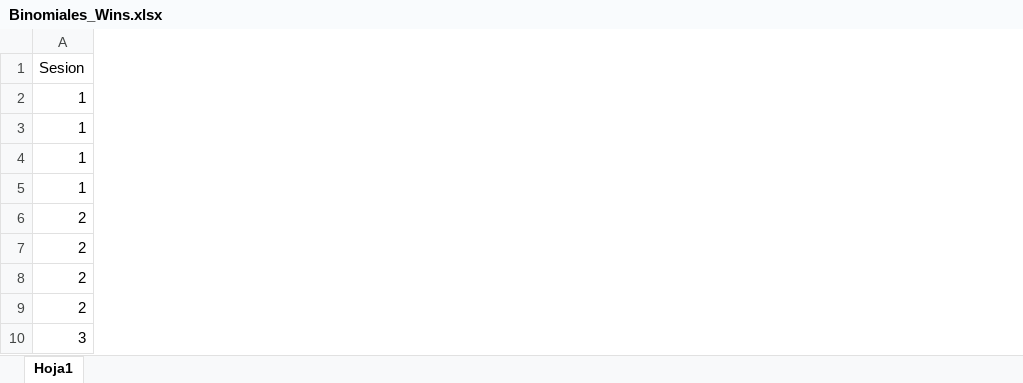
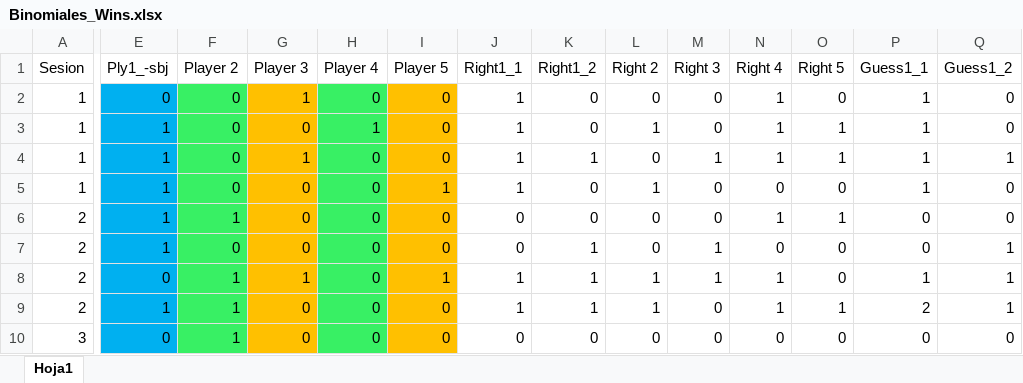
Before and after one commit to JaimeIsFar/Jaime_Lab25, an Excel workbook: Datos/Bases JASP/Binomiales_Wins.xlsx, sheet Hoja1, drawn as a sheet; only a part is shown, gaps mark what is left out; values as stored, in another font and other column widths than the file's, no borders; the diff covers the shown part only; the diff names each change by its address in the sheet, - before the commit and + after, or states it on an @@ line.

```diff
--- a/Datos/Bases JASP/Binomiales_Wins.xlsx (sheet Hoja1)
+++ b/Datos/Bases JASP/Binomiales_Wins.xlsx (sheet Hoja1)
@@ column E (Ply1_-sbj) unhidden, rows 2-10: 0 | 1 | 1 | 1 | 1 | 1 | 0 | 1 | 0 @@
@@ column F (Player 2) unhidden, rows 2-10: 0 | 0 | 0 | 0 | 1 | 0 | 1 | 1 | 1 @@
@@ column G (Player 3) unhidden, rows 2-10: 1 | 0 | 1 | 0 | 0 | 0 | 1 | 0 | 0 @@
@@ column H (Player 4) unhidden, rows 2-10: 0 | 1 | 0 | 0 | 0 | 0 | 0 | 0 | 0 @@
@@ column I (Player 5) unhidden, rows 2-10: 0 | 0 | 0 | 1 | 0 | 0 | 1 | 0 | 0 @@
@@ column J (Right1_1) unhidden, rows 2-10: 1 | 1 | 1 | 1 | 0 | 0 | 1 | 1 | 0 @@
@@ column K (Right1_2) unhidden, rows 2-10: 0 | 0 | 1 | 0 | 0 | 1 | 1 | 1 | 0 @@
@@ column L (Right 2) unhidden, rows 2-10: 0 | 1 | 0 | 1 | 0 | 0 | 1 | 1 | 0 @@
@@ column M (Right 3) unhidden, rows 2-10: 0 | 0 | 1 | 0 | 0 | 1 | 1 | 0 | 0 @@
@@ column N (Right 4) unhidden, rows 2-10: 1 | 1 | 1 | 0 | 1 | 0 | 1 | 1 | 0 @@
@@ column O (Right 5) unhidden, rows 2-10: 0 | 1 | 1 | 0 | 1 | 0 | 0 | 1 | 0 @@
@@ column P (Guess1_1) unhidden, rows 2-10: 1 | 1 | 1 | 1 | 0 | 0 | 1 | 2 | 0 @@
@@ column Q (Guess1_2) unhidden, rows 2-10: 0 | 0 | 1 | 0 | 0 | 1 | 1 | 1 | 0 @@
```
Also changed, not shown: 16 added columns elsewhere in this sheet, Datos/Bases JASP/Binomiales_Wins_x.xlsx, 1 other file.
